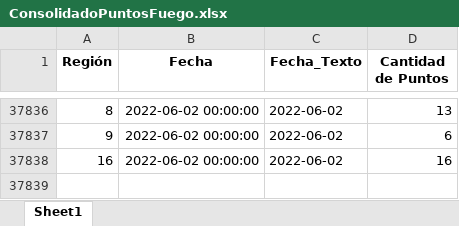
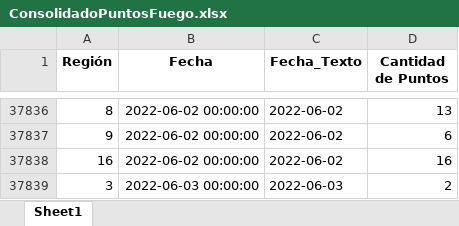
Before and after one commit to Sud-Austral/PUNTOS_FUEGO, an Excel workbook: Data/ConsolidadoPuntosFuego.xlsx, sheet Sheet1, drawn as a sheet; only a part is shown, gaps mark what is left out; values as stored, in another font and other column widths than the file's, no borders; the diff names each change by its address in the sheet, - before the commit and + after, or states it on an @@ line.

```diff
--- a/Data/ConsolidadoPuntosFuego.xlsx (sheet Sheet1)
+++ b/Data/ConsolidadoPuntosFuego.xlsx (sheet Sheet1)
+row 37839: 3 | 2022-06-03 00:00:00 | 2022-06-03 | 2
```
